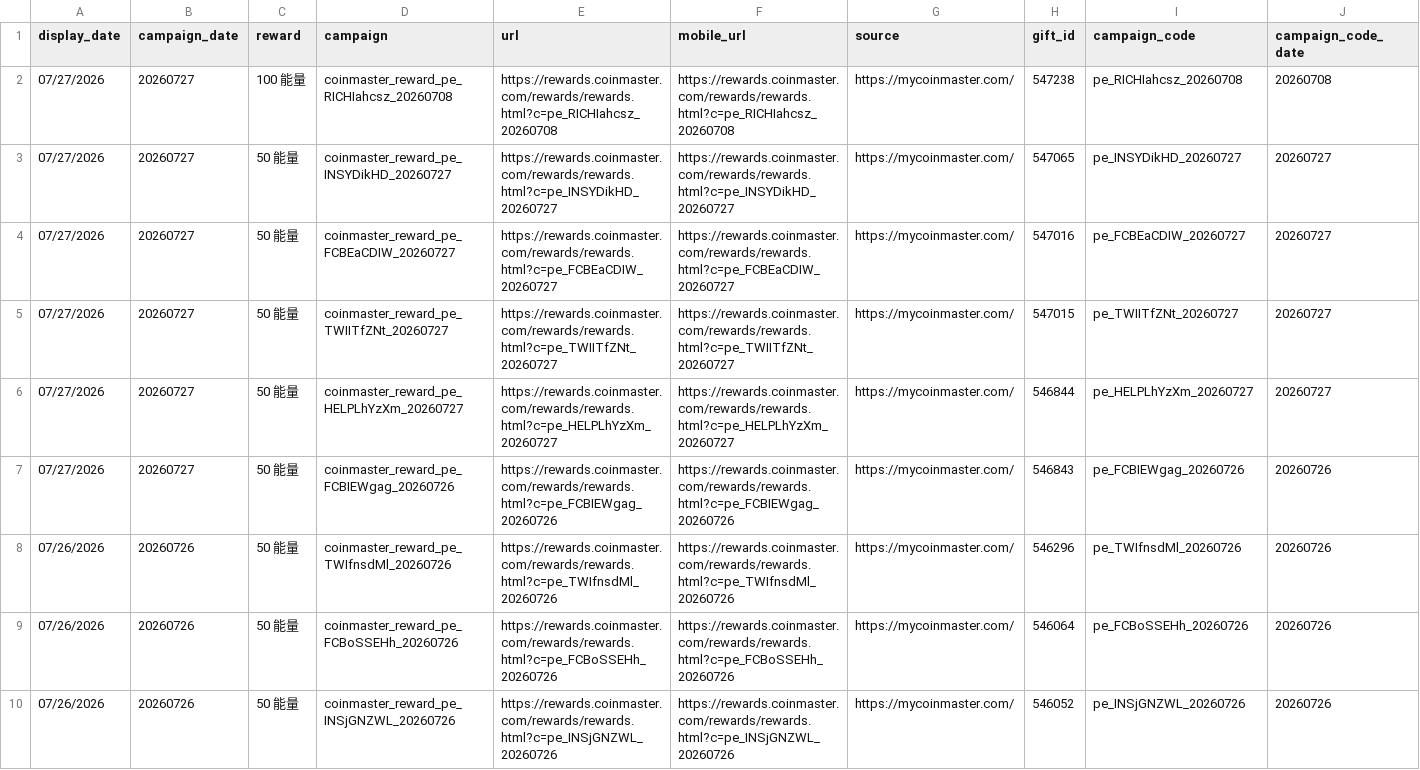
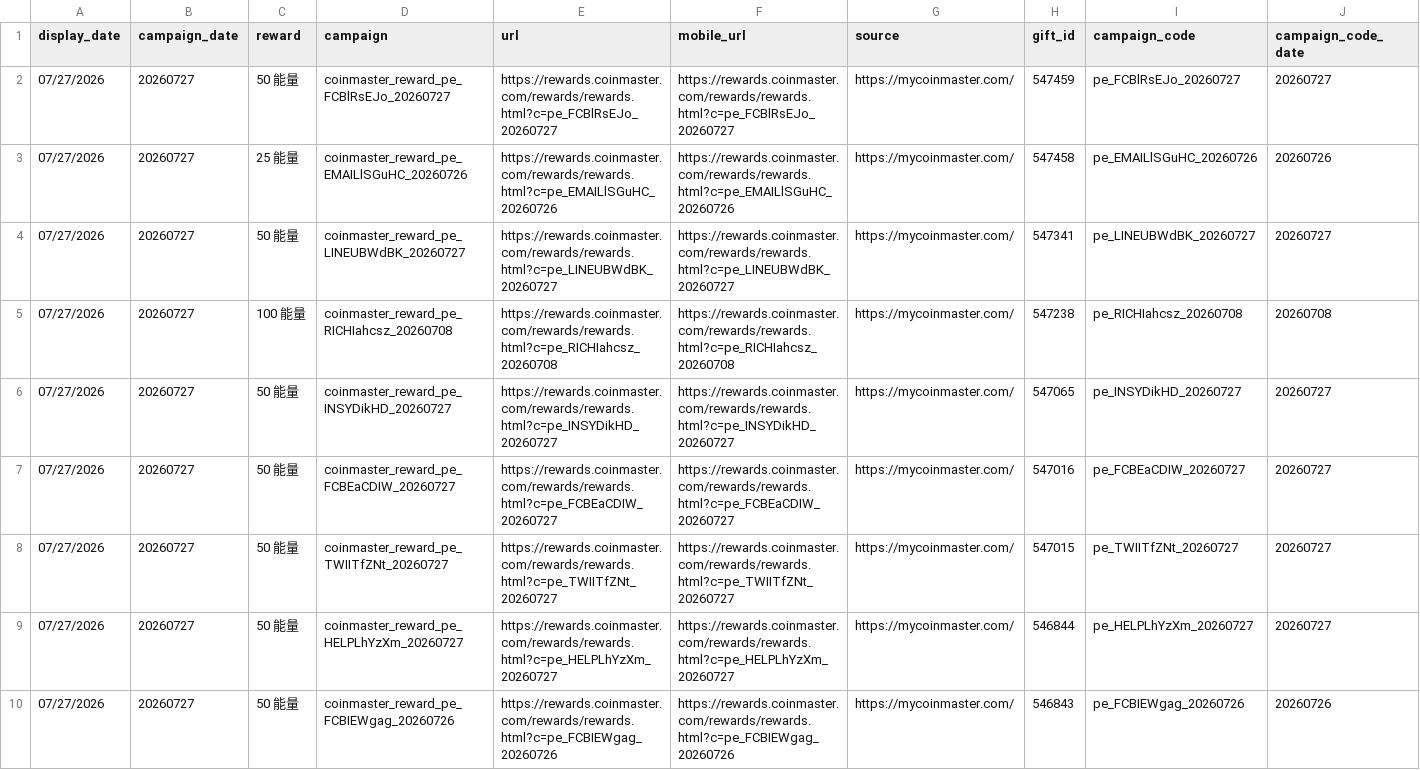
Before and after one commit to Der46/coin_fetch, a CSV file: output/coinmaster_rewards.csv, drawn as a sheet; only a part is shown; the shorter side is filled out with more unchanged rows; rows hold the shown columns only; the diff names each change by its address in the sheet, - before the commit and + after, or states it on an @@ line.

```diff
--- a/output/coinmaster_rewards.csv
+++ b/output/coinmaster_rewards.csv
+row 2: 07/27/2026 | 20260727 | 50 能量 | coinmaster_reward_pe_FCBlRsEJo_20260727 | https://rewards.coinmaster.com/rewards/rewards.html?c=pe_FCBlRsEJo_20260727 | https://rewards.coinmaster.com/rewards/rewards.html?c=pe_FCBlRsEJo_20260727 | https://mycoinmaster.com/ | 547459 | pe_FCBlRsEJo_20260727 | 20260727
+row 3: 07/27/2026 | 20260727 | 25 能量 | coinmaster_reward_pe_EMAILlSGuHC_20260726 | https://rewards.coinmaster.com/rewards/rewards.html?c=pe_EMAILlSGuHC_20260726 | https://rewards.coinmaster.com/rewards/rewards.html?c=pe_EMAILlSGuHC_20260726 | https://mycoinmaster.com/ | 547458 | pe_EMAILlSGuHC_20260726 | 20260726
+row 4: 07/27/2026 | 20260727 | 50 能量 | coinmaster_reward_pe_LINEUBWdBK_20260727 | https://rewards.coinmaster.com/rewards/rewards.html?c=pe_LINEUBWdBK_20260727 | https://rewards.coinmaster.com/rewards/rewards.html?c=pe_LINEUBWdBK_20260727 | https://mycoinmaster.com/ | 547341 | pe_LINEUBWdBK_20260727 | 20260727
```
Also changed, not shown: 4 other files.
